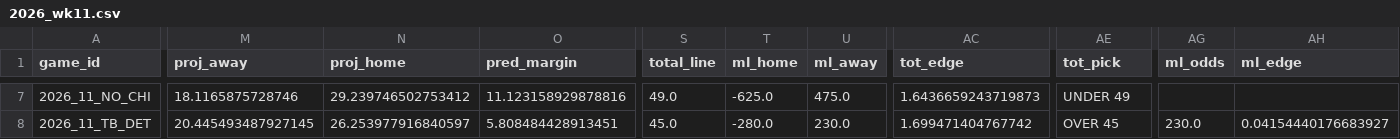
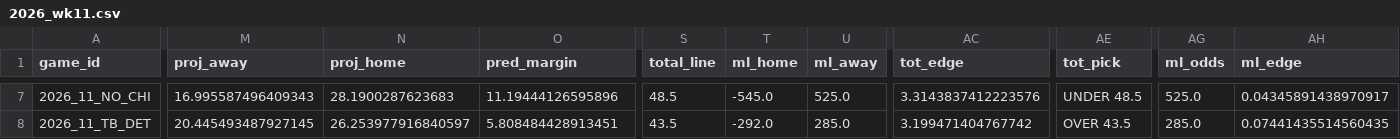
Before and after one commit to AndyCor1097/algohub-nfl, a CSV file: picks/2026_wk11.csv, drawn as a sheet; only a part is shown, gaps mark what is left out; the diff covers the shown part only; the diff names each change by its address in the sheet, - before the commit and + after, or states it on an @@ line.

```diff
--- a/picks/2026_wk11.csv
+++ b/picks/2026_wk11.csv
-M7 (proj_away): 18.1165875728746
+M7 (proj_away): 16.995587496409343
-N7 (proj_home): 29.239746502753412
+N7 (proj_home): 28.1900287623683
-O7 (pred_margin): 11.123158929878816
+O7 (pred_margin): 11.19444126595896
-S7 (total_line): 49.0
+S7 (total_line): 48.5
-T7 (ml_home): -625.0
+T7 (ml_home): -545.0
-U7 (ml_away): 475.0
+U7 (ml_away): 525.0
-AC7 (tot_edge): 1.6436659243719873
+AC7 (tot_edge): 3.3143837412223576
-AE7 (tot_pick): UNDER 49
+AE7 (tot_pick): UNDER 48.5
-AG7 (ml_odds): (empty)
+AG7 (ml_odds): 525.0
-AH7 (ml_edge): (empty)
+AH7 (ml_edge): 0.04345891438970917
-S8 (total_line): 45.0
+S8 (total_line): 43.5
-T8 (ml_home): -280.0
+T8 (ml_home): -292.0
-U8 (ml_away): 230.0
+U8 (ml_away): 285.0
-AC8 (tot_edge): 1.699471404767742
+AC8 (tot_edge): 3.199471404767742
-AE8 (tot_pick): OVER 45
+AE8 (tot_pick): OVER 43.5
-AG8 (ml_odds): 230.0
+AG8 (ml_odds): 285.0
-AH8 (ml_edge): 0.04154440176683927
+AH8 (ml_edge): 0.07441435514560435
```
Also changed, not shown: 131 edited cells elsewhere in this file, 4 other files.
